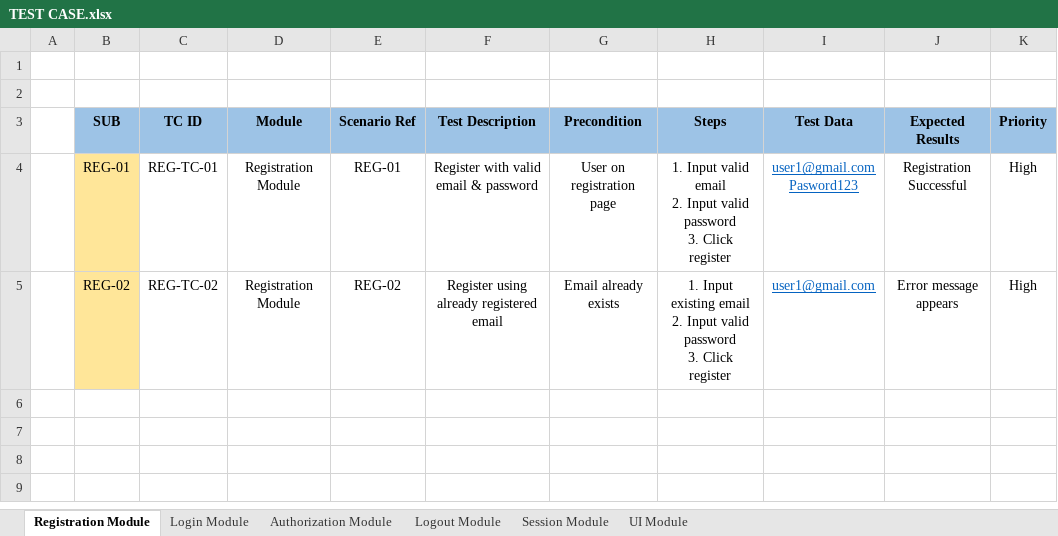
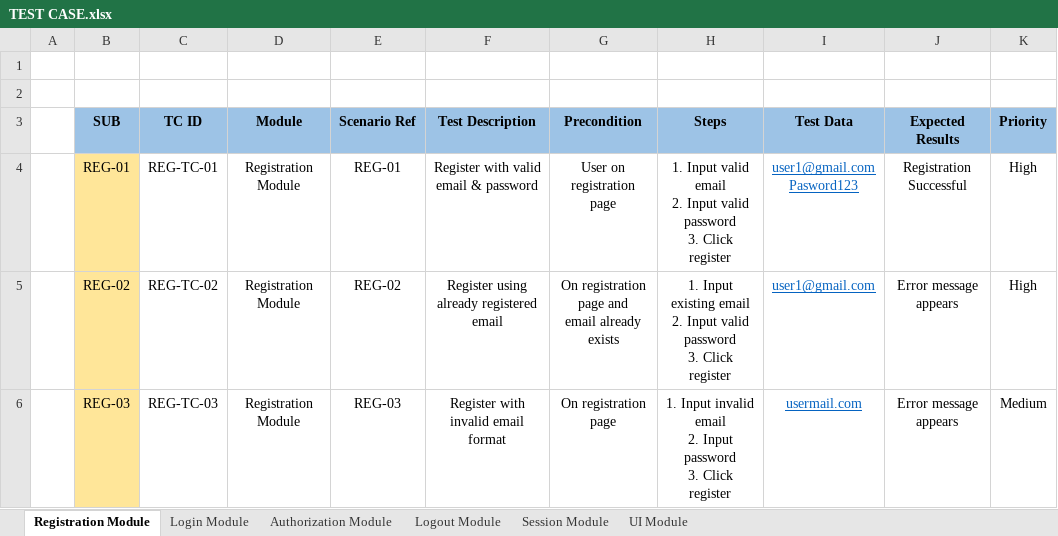
Before and after one commit to SyaifAK/Worpdress-Blog-Manual-Testing, an Excel workbook: documentation/TEST CASE.xlsx, sheet Registration Module, drawn as a sheet; values as stored, in another font and other column widths than the file's, no borders; ↵ is a line break in a cell; the diff names each change by its address in the sheet, - before the commit and + after, or states it on an @@ line.

Commit message:
push test case registrasi 3

```diff
--- a/documentation/TEST CASE.xlsx (sheet Registration Module)
+++ b/documentation/TEST CASE.xlsx (sheet Registration Module)
-G5 (Precondition): Email already exists
+G5 (Precondition): On registration page and ↵ email already exists
+row 6:  | REG-03 | REG-TC-03 | Registration Module | REG-03 | Register with invalid email format | On registration page | 1. Input invalid email ↵ 2. Input password ↵ 3. Click register | usermail.com | Error message appears | Medium
```
